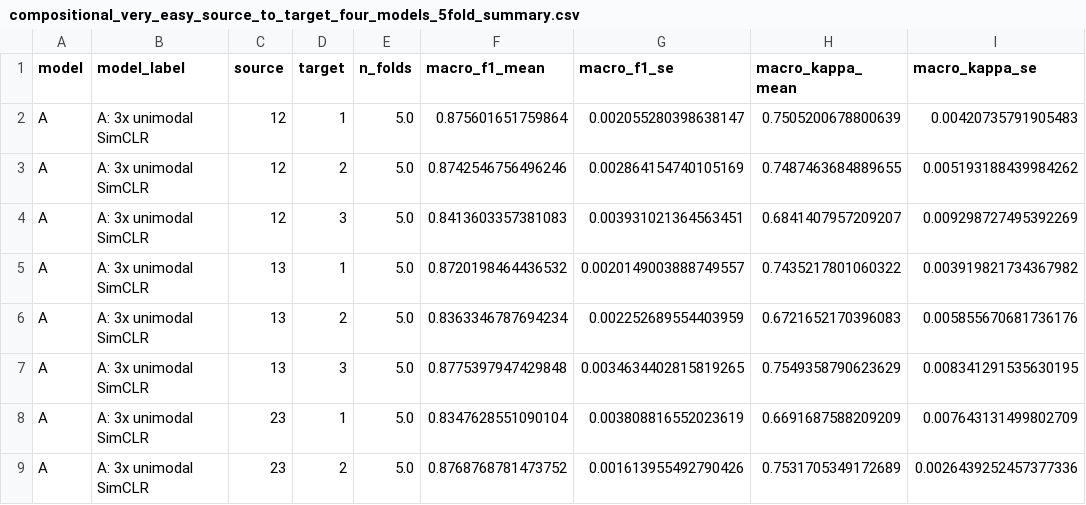
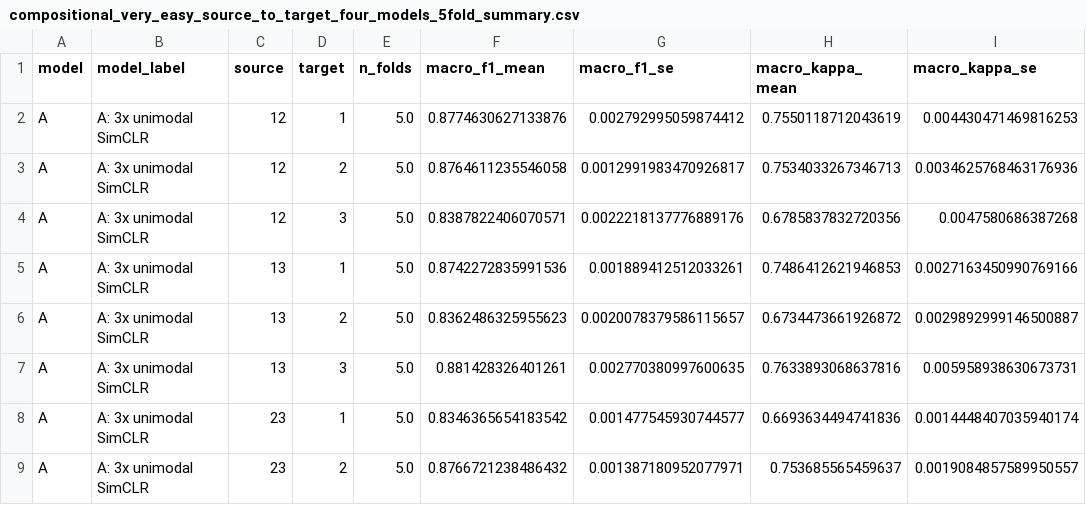
Before and after one commit to kkontras/PID_SSL, a CSV file: test_outputs/pid_sar3_ssl_fused_confusions/compositional_very_easy_source_to_target_four_models_5fold_summary.csv, drawn as a sheet; only a part is shown; the diff covers the shown part only.

```diff
--- a/test_outputs/pid_sar3_ssl_fused_confusions/compositional_very_easy_source_to_target_four_models_5fold_summary.csv
+++ b/test_outputs/pid_sar3_ssl_fused_confusions/compositional_very_easy_source_to_target_four_models_5fold_summary.csv
@@ -1,9 +1,9 @@
 model,model_label,source,target,n_folds,macro_f1_mean,macro_f1_se,macro_kappa_mean,macro_kappa_se
-A,A: 3x unimodal SimCLR,12,1,5.0,0.875601651759864,0.002055280398638147,0.7505200678800639,0.00420735791905483
-A,A: 3x unimodal SimCLR,12,2,5.0,0.8742546756496246,0.002864154740105169,0.7487463684889655,0.005193188439984262
-A,A: 3x unimodal SimCLR,12,3,5.0,0.8413603357381083,0.003931021364563451,0.6841407957209207,0.009298727495392269
-A,A: 3x unimodal SimCLR,13,1,5.0,0.8720198464436532,0.0020149003888749557,0.7435217801060322,0.003919821734367982
-A,A: 3x unimodal SimCLR,13,2,5.0,0.8363346787694234,0.002252689554403959,0.6721652170396083,0.005855670681736176
-A,A: 3x unimodal SimCLR,13,3,5.0,0.8775397947429848,0.0034634402815819265,0.7549358790623629,0.008341291535630195
-A,A: 3x unimodal SimCLR,23,1,5.0,0.8347628551090104,0.003808816552023619,0.6691687588209209,0.007643131499802709
-A,A: 3x unimodal SimCLR,23,2,5.0,0.8768768781473752,0.001613955492790426,0.7531705349172689,0.0026439252457377336
+A,A: 3x unimodal SimCLR,12,1,5.0,0.8774630627133876,0.002792995059874412,0.7550118712043619,0.004430471469816253
+A,A: 3x unimodal SimCLR,12,2,5.0,0.8764611235546058,0.0012991983470926817,0.7534033267346713,0.0034625768463176936
+A,A: 3x unimodal SimCLR,12,3,5.0,0.8387822406070571,0.0022218137776889176,0.6785837832720356,0.0047580686387268
+A,A: 3x unimodal SimCLR,13,1,5.0,0.8742272835991536,0.001889412512033261,0.7486412621946853,0.0027163450990769166
+A,A: 3x unimodal SimCLR,13,2,5.0,0.8362486325955623,0.0020078379586115657,0.6734473661926872,0.0029892999146500887
+A,A: 3x unimodal SimCLR,13,3,5.0,0.881428326401261,0.002770380997600635,0.7633893068637816,0.005958938630673731
+A,A: 3x unimodal SimCLR,23,1,5.0,0.8346365654183542,0.001477545930744577,0.6693634494741836,0.0014448407035940174
+A,A: 3x unimodal SimCLR,23,2,5.0,0.8766721238486432,0.001387180952077971,0.753685565459637,0.0019084857589950557
```
Also changed, not shown: 160 edited cells elsewhere in this file, test_outputs/pid_sar3_ssl_fused_confusions/compositional_very_easy_retrieval_source_to_target_four_models_stratified.csv, test_outputs/pid_sar3_ssl_fused_confusions/compositional_very_easy_retrieval_source_to_target_four_models_summary.csv, 6 other files.
